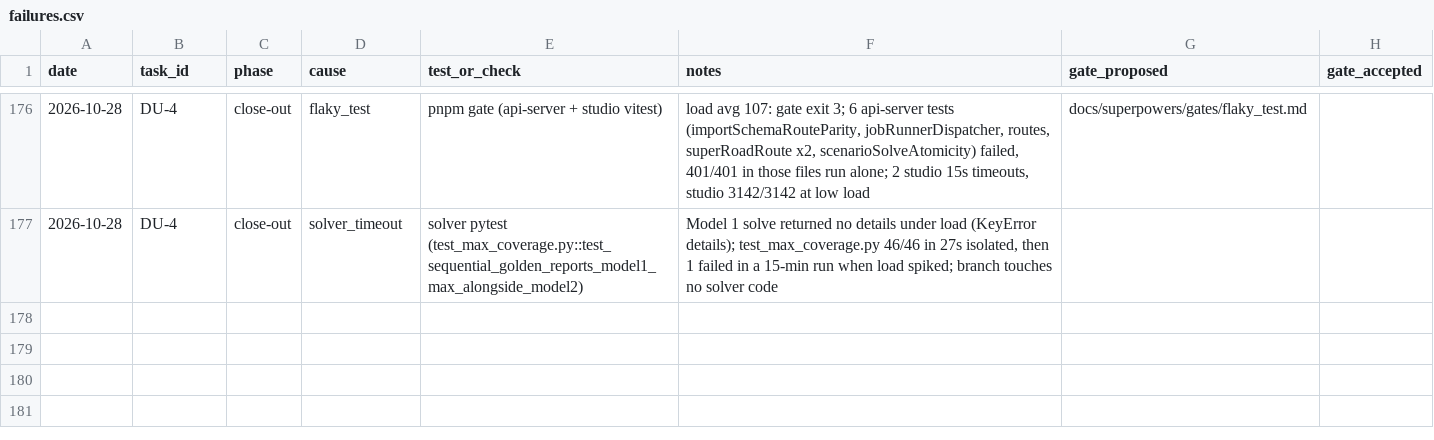
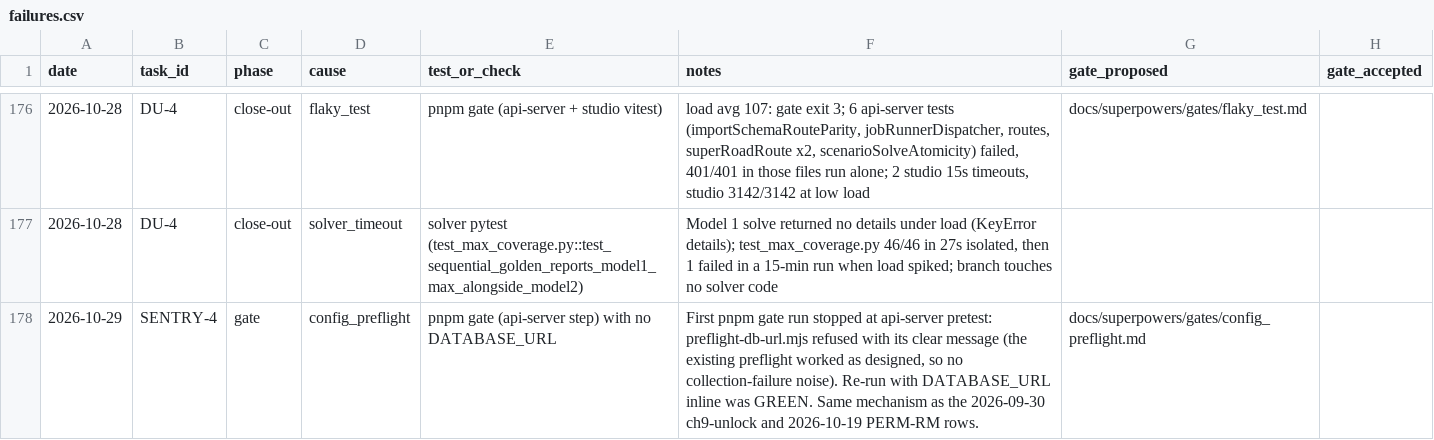
Before and after one commit to ShubhamKr07/network-optimization-studio, a CSV file: docs/superpowers/metrics/failures.csv, drawn as a sheet; only a part is shown, gaps mark what is left out.

```diff
--- a/docs/superpowers/metrics/failures.csv
+++ b/docs/superpowers/metrics/failures.csv
@@ -177 +177,2 @@ date,task_id,phase,cause,test_or_check,notes,gate_proposed,gate_accepted
 2026-10-28,DU-4,close-out,solver_timeout,solver pytest (test_max_coverage.py::test_sequential_golden_reports_model1_max_alongside_model2),"Model 1 solve returned no details under load (KeyError details); test_max_coverage.py 46/46 in 27s isolated, then 1 failed in a 15-min run when load spiked; branch touches no solver code",,
+2026-10-29,SENTRY-4,gate,config_preflight,pnpm gate (api-server step) with no DATABASE_URL,"First pnpm gate run stopped at api-server pretest: preflight-db-url.mjs refused with its clear message (the existing preflight worked as designed, so no collection-failure noise). Re-run with DATABASE_URL inline was GREEN. Same mechanism as the 2026-09-30 ch9-unlock and 2026-10-19 PERM-RM rows.",docs/superpowers/gates/config_preflight.md,
```
Also changed, not shown: docs/superpowers/metrics/permissions.csv, docs/superpowers/metrics/tasks.csv.
